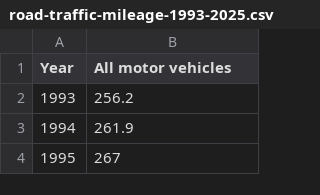
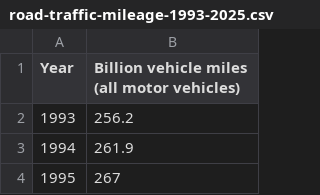
Before and after one commit to alphagov/datagovuk, a CSV file: datagovuk/content/data/road-traffic/road-traffic-mileage-1993-2025.csv, drawn as a sheet; only a part is shown.

Commit message:
rename column

```diff
--- a/datagovuk/content/data/road-traffic/road-traffic-mileage-1993-2025.csv
+++ b/datagovuk/content/data/road-traffic/road-traffic-mileage-1993-2025.csv
@@ -1,2 +1,2 @@
-Year,All motor vehicles
+Year,Billion vehicle miles (all motor vehicles)
 1993,256.2
```
